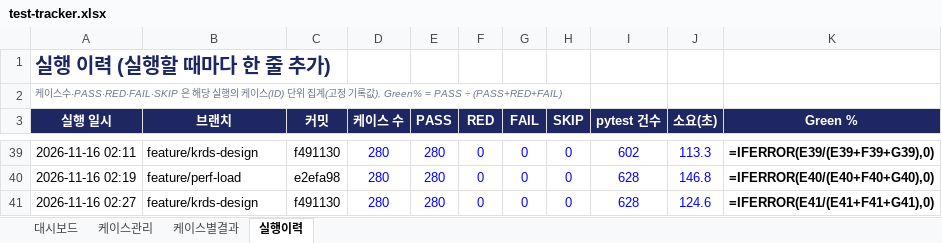
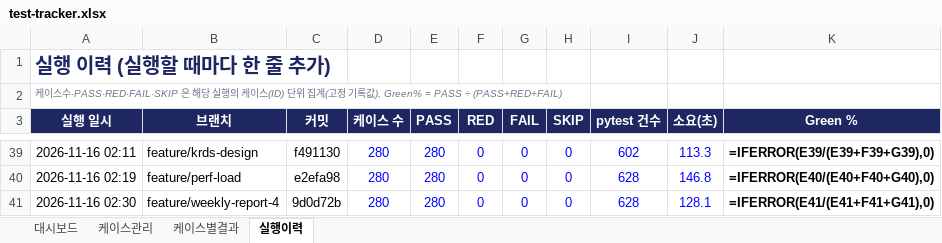
Before and after one commit to NotZZu/WebFrameworkProject, an Excel workbook: assets/tracker/test-tracker.xlsx, sheet 실행이력, drawn as a sheet; only a part is shown, gaps mark what is left out; values as stored, in another font and other column widths than the file's, no borders; formulas without a stored value are shown as written; conditional formats not drawn; the diff names each change by its address in the sheet, - before the commit and + after, or states it on an @@ line.

```diff
--- a/assets/tracker/test-tracker.xlsx (sheet 실행이력)
+++ b/assets/tracker/test-tracker.xlsx (sheet 실행이력)
-A41 (실행 일시): 2026-11-16 02:27
+A41 (실행 일시): 2026-11-16 02:30
-B41 (브랜치): feature/krds-design
+B41 (브랜치): feature/weekly-report-4
-C41 (커밋): f491130
+C41 (커밋): 9d0d72b
-J41 (소요(초)): 124.6
+J41 (소요(초)): 128.1
```
Also changed, not shown: webservice/tracker/테스트관리.xlsx, 1 other file.
